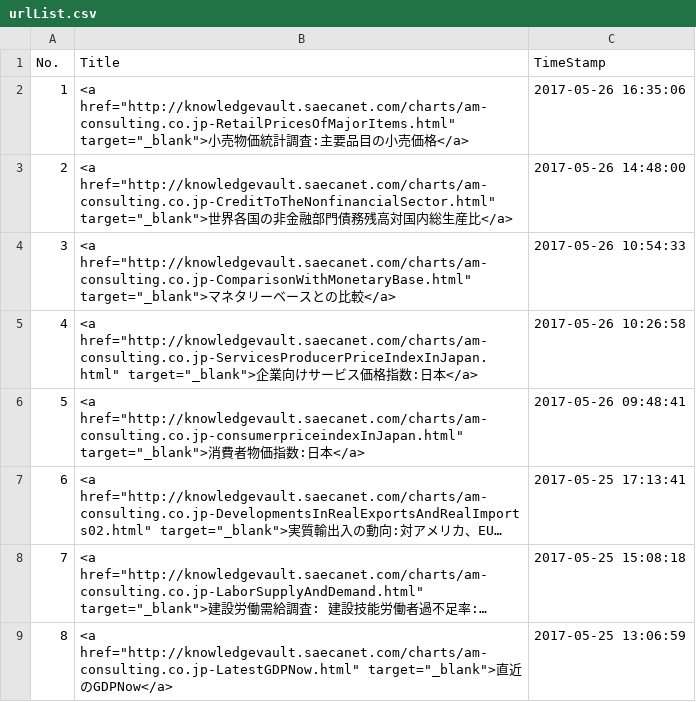
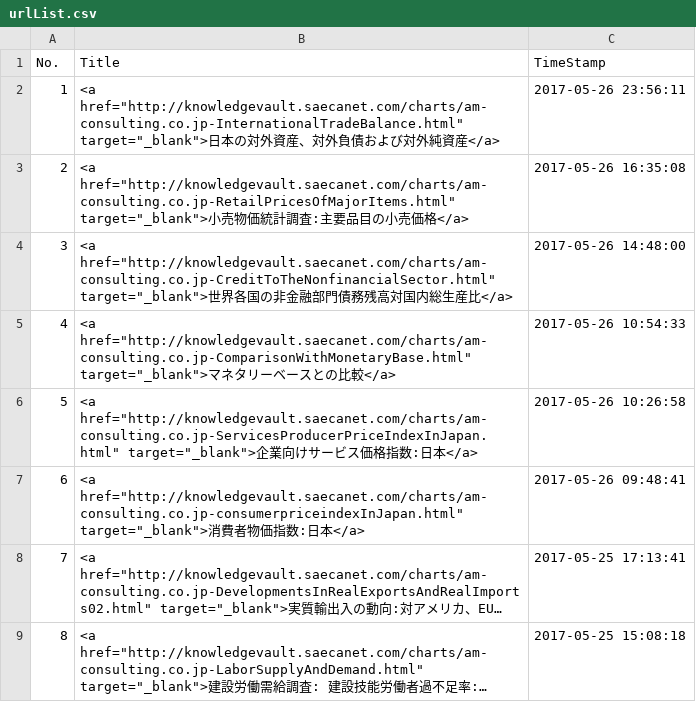
Before and after one commit to am-consulting/am-consulting.github.io, a CSV file: csv/urlList.csv, drawn as a sheet; only a part is shown; the shorter side is filled out with more unchanged rows; long unchanged cells end in …; addresses are those after the commit; the diff names each change by its address in the sheet, - before the commit and + after, or states it on an @@ line.

```diff
--- a/csv/urlList.csv
+++ b/csv/urlList.csv
+row 2: 1 | <a href="http://knowledgevault.saecanet.com/charts/am-consulting.co.jp-InternationalTradeBalance.html" target="_blank">日本の対外資産、対外負債および対外純資産</a> | 2017-05-26 23:56:11
@@ column A (No.) renumbered from row 3 down @@
-C3 (TimeStamp): 2017-05-26 16:35:06
+C3 (TimeStamp): 2017-05-26 16:35:08
```
Also changed, not shown: csv/knowledgevaultURL_List.csv, 7 other files.
